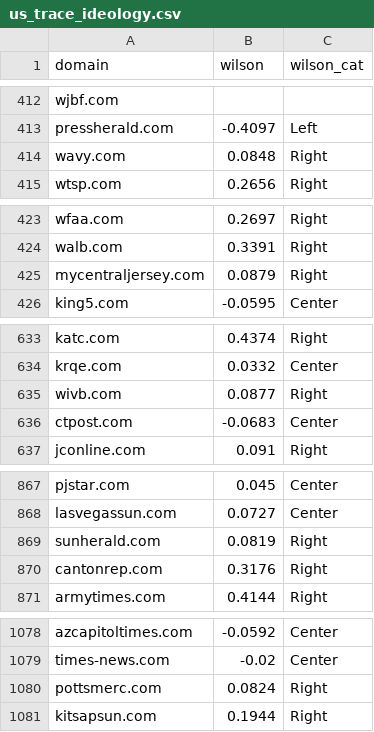
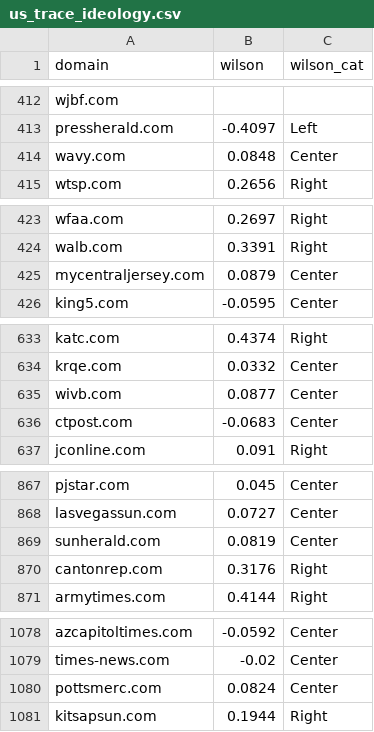
Before and after one commit to ercexpo/ERCEXPO_OUTPUT, a CSV file: null-effects-news-experiments/Data/us_trace_ideology.csv, drawn as a sheet; only a part is shown, gaps mark what is left out; the diff covers the shown part only.

```diff
--- a/null-effects-news-experiments/Data/us_trace_ideology.csv
+++ b/null-effects-news-experiments/Data/us_trace_ideology.csv
@@ -413,3 +413,3 @@ wjbf.com,,
 pressherald.com,-0.4097,Left
-wavy.com,0.0848,Right
+wavy.com,0.0848,Center
 wtsp.com,0.2656,Right
@@ -424,3 +424,3 @@ wfaa.com,0.2697,Right
 walb.com,0.3391,Right
-mycentraljersey.com,0.0879,Right
+mycentraljersey.com,0.0879,Center
 king5.com,-0.0595,Center
@@ -634,3 +634,3 @@ katc.com,0.4374,Right
 krqe.com,0.0332,Center
-wivb.com,0.0877,Right
+wivb.com,0.0877,Center
 ctpost.com,-0.0683,Center
@@ -868,3 +868,3 @@ pjstar.com,0.045,Center
 lasvegassun.com,0.0727,Center
-sunherald.com,0.0819,Right
+sunherald.com,0.0819,Center
 cantonrep.com,0.3176,Right
@@ -1079,3 +1079,3 @@ azcapitoltimes.com,-0.0592,Center
 times-news.com,-0.02,Center
-pottsmerc.com,0.0824,Right
+pottsmerc.com,0.0824,Center
 kitsapsun.com,0.1944,Right
```
Also changed, not shown: 12 edited cells elsewhere in this file, null-effects-news-experiments/Data/pl_survey_wide.csv, null-effects-news-experiments/Data/pl_trace_ideology.csv, 14 other files.
